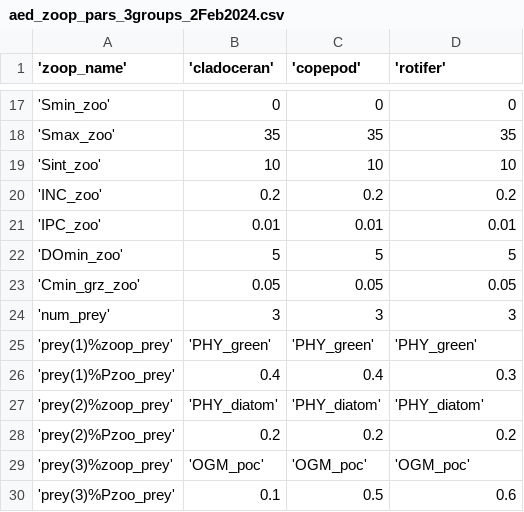
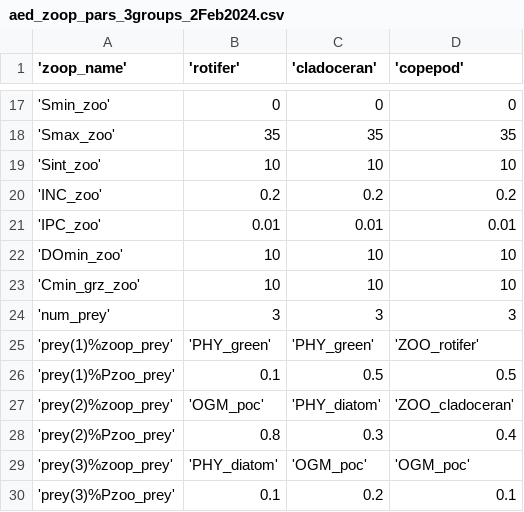
Before and after one commit to hlwander/bvr_glm, a CSV file: aed/aed_zoop_pars_3groups_2Feb2024.csv, drawn as a sheet; only a part is shown, gaps mark what is left out; the diff covers the shown part only.

```diff
--- a/aed/aed_zoop_pars_3groups_2Feb2024.csv
+++ b/aed/aed_zoop_pars_3groups_2Feb2024.csv
@@ -1 +1 @@
- 'zoop_name','cladoceran','copepod','rotifer'
+ 'zoop_name','rotifer','cladoceran','copepod'
@@ -21,10 +21,10 @@
  'IPC_zoo', 0.01, 0.01, 0.01
- 'DOmin_zoo', 5, 5, 5
- 'Cmin_grz_zoo', 0.05, 0.05, 0.05
+ 'DOmin_zoo', 10, 10, 10
+ 'Cmin_grz_zoo', 10, 10, 10
  'num_prey', 3, 3, 3
- 'prey(1)%zoop_prey', 'PHY_green', 'PHY_green', 'PHY_green'
- 'prey(1)%Pzoo_prey', 0.4, 0.4, 0.3
- 'prey(2)%zoop_prey', 'PHY_diatom', 'PHY_diatom', 'PHY_diatom'
- 'prey(2)%Pzoo_prey', 0.2, 0.2, 0.2
- 'prey(3)%zoop_prey', 'OGM_poc', 'OGM_poc', 'OGM_poc'
- 'prey(3)%Pzoo_prey', 0.1, 0.5, 0.6
+ 'prey(1)%zoop_prey', 'PHY_green', 'PHY_green', 'ZOO_rotifer'
+ 'prey(1)%Pzoo_prey', 0.1, 0.5, 0.5
+ 'prey(2)%zoop_prey', 'OGM_poc', 'PHY_diatom', 'ZOO_cladoceran'
+ 'prey(2)%Pzoo_prey', 0.8, 0.3, 0.4
+ 'prey(3)%zoop_prey', 'PHY_diatom', 'OGM_poc', 'OGM_poc'
+ 'prey(3)%Pzoo_prey', 0.1, 0.2, 0.1
```
Also changed, not shown: 25 edited cells elsewhere in this file, aed/aed2_phyto_pars_2Feb2024.csv, 6 other files.
